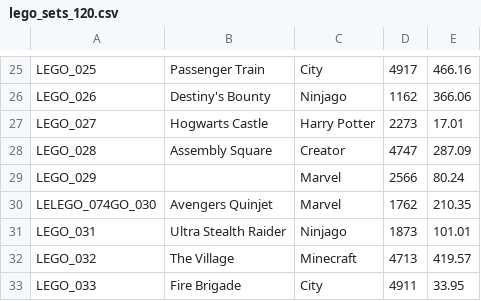
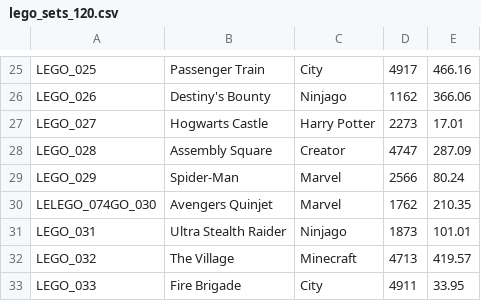
Before and after one commit to Asystole-2/CPP_2025_CA1_TBM, a CSV file: cmake-build-debug/lego_sets_120.csv, drawn as a sheet; only a part is shown, gaps mark what is left out.

```diff
--- a/cmake-build-debug/lego_sets_120.csv
+++ b/cmake-build-debug/lego_sets_120.csv
@@ -28,3 +28,3 @@ LEGO_027,Hogwarts Castle,Harry Potter,2273,17.01
 LEGO_028,Assembly Square,Creator,4747,287.09
-LEGO_029,,Marvel,2566,80.24
+LEGO_029,Spider-Man,Marvel,2566,80.24
 LELEGO_074GO_030,Avengers Quinjet,Marvel,1762,210.35
```
Also changed, not shown: 6 other files.
